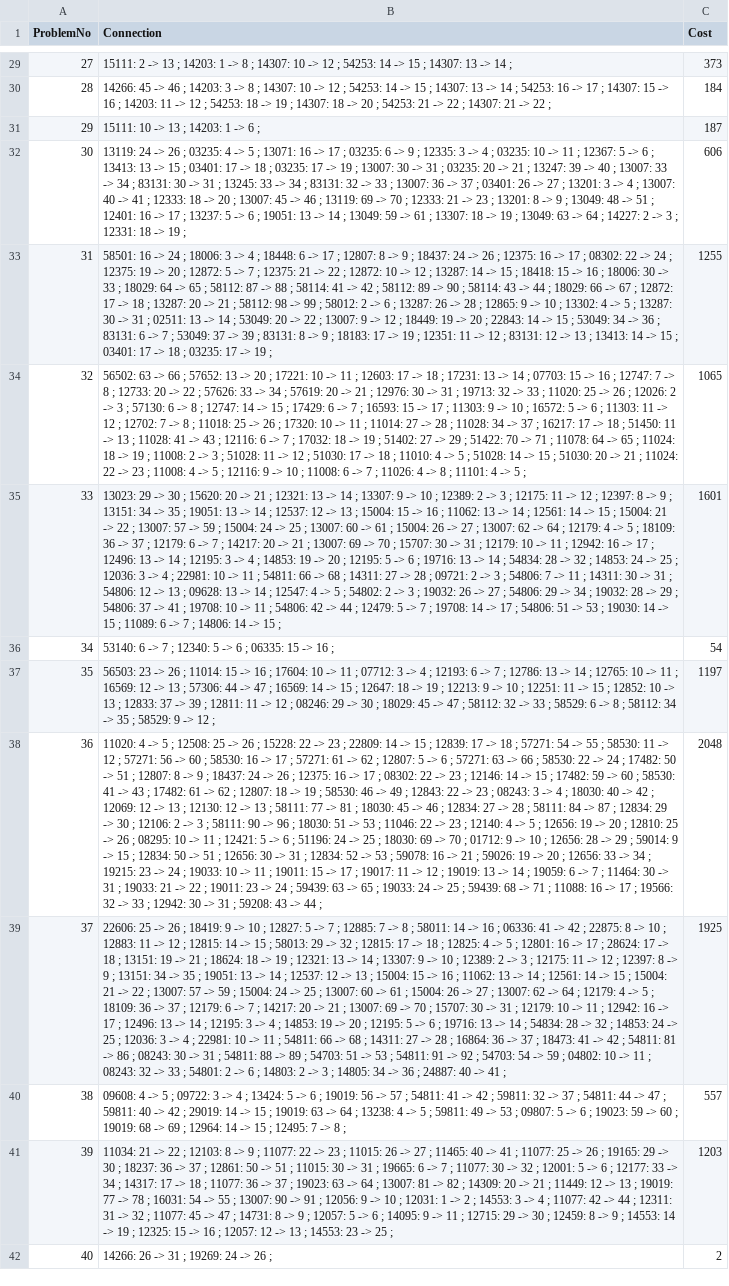
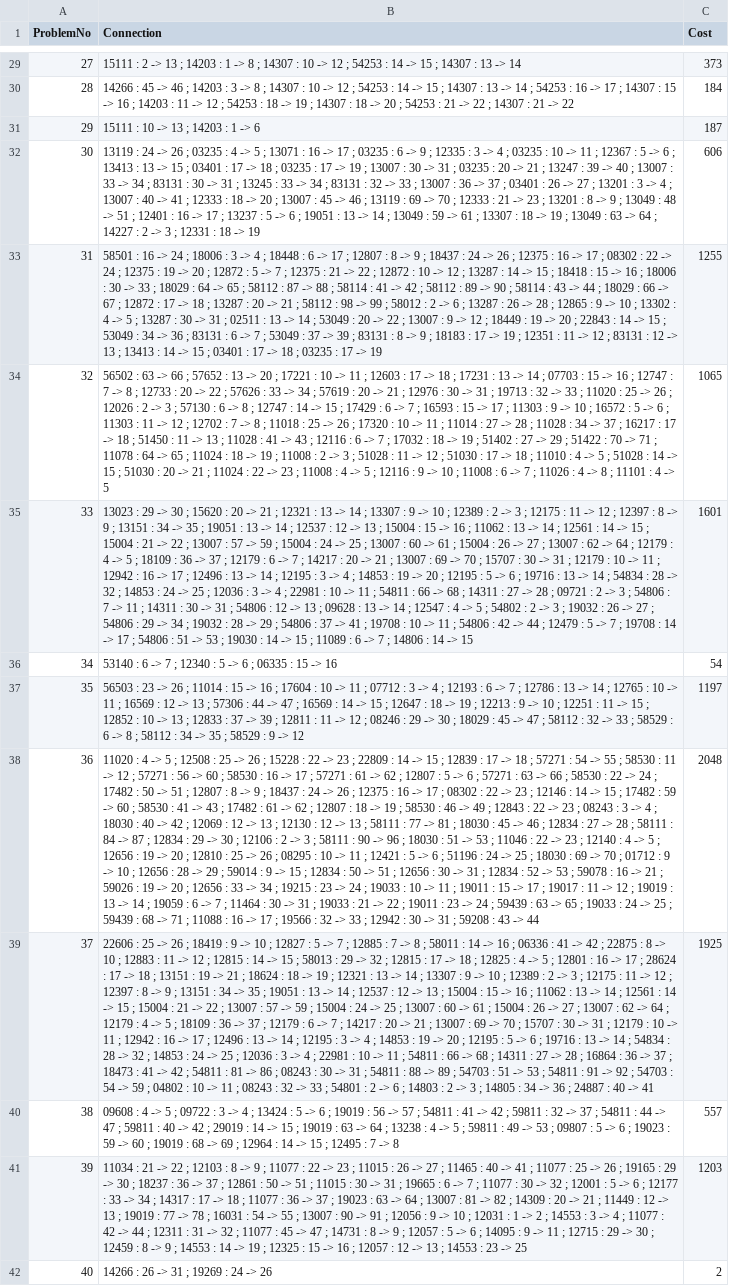
Before and after one commit to BassemMagdi0007/Finding-Optimal-Train-Connections, a CSV file: example-solutions.csv, drawn as a sheet; only a part is shown, gaps mark what is left out; the diff covers the shown part only; the diff names each change by its address in the sheet, - before the commit and + after, or states it on an @@ line.

```diff
--- a/example-solutions.csv
+++ b/example-solutions.csv
-B29 (Connection): 15111: 2 -> 13 ; 14203: 1 -> 8 ; 14307: 10 -> 12 ; 54253: 14 -> 15 ; 14307: 13 -> 14 ;
+B29 (Connection): 15111 : 2 -> 13 ; 14203 : 1 -> 8 ; 14307 : 10 -> 12 ; 54253 : 14 -> 15 ; 14307 : 13 -> 14
-B30 (Connection): 14266: 45 -> 46 ; 14203: 3 -> 8 ; 14307: 10 -> 12 ; 54253: 14 -> 15 ; 14307: 13 -> 14 ; 54253: 16 -> 17 ; 14307: 15 -> 16 ; 14203: 11 -> 12 ; 54253: 18 -> 19 ; 14307: 18 -> 20 ; 54253: 21 -> 22 ; 14307: 21 -> 22 ;
+B30 (Connection): 14266 : 45 -> 46 ; 14203 : 3 -> 8 ; 14307 : 10 -> 12 ; 54253 : 14 -> 15 ; 14307 : 13 -> 14 ; 54253 : 16 -> 17 ; 14307 : 15 -> 16 ; 14203 : 11 -> 12 ; 54253 : 18 -> 19 ; 14307 : 18 -> 20 ; 54253 : 21 -> 22 ; 14307 : 21 -> 22
-B31 (Connection): 15111: 10 -> 13 ; 14203: 1 -> 6 ;
+B31 (Connection): 15111 : 10 -> 13 ; 14203 : 1 -> 6
-B32 (Connection): 13119: 24 -> 26 ; 03235: 4 -> 5 ; 13071: 16 -> 17 ; 03235: 6 -> 9 ; 12335: 3 -> 4 ; 03235: 10 -> 11 ; 12367: 5 -> 6 ; 13413: 13 -> 15 ; 03401: 17 -> 18 ; 03235: 17 -> 19 ; 13007: 30 -> 31 ; 03235: 20 -> 21 ; 13247: 39 -> 40 ; 13007: 33 -> 34 ; 83131: 30 -> 31 ; 13245: 33 -> 34 ; 83131: 32 -> 33 ; 13007: 36 -> 37 ; 03401: 26 -> 27 ; 13201: 3 -> 4 ; 13007: 40 -> 41 ; 12333: 18 -> 20 ; 13007: 45 -> 46 ; 13119: 69 -> 70 ; 12333: 21 -> 23 ; 13201: 8 -> 9 ; 13049: 48 -> 51 ; 12401: 16 -> 17 ; 13237: 5 -> 6 ; 19051: 13 -> 14 ; 13049: 59 -> 61 ; 13307: 18 -> 19 ; 13049: 63 -> 64 ; 14227: 2 -> 3 ; 12331: 18 -> 19 ;
+B32 (Connection): 13119 : 24 -> 26 ; 03235 : 4 -> 5 ; 13071 : 16 -> 17 ; 03235 : 6 -> 9 ; 12335 : 3 -> 4 ; 03235 : 10 -> 11 ; 12367 : 5 -> 6 ; 13413 : 13 -> 15 ; 03401 : 17 -> 18 ; 03235 : 17 -> 19 ; 13007 : 30 -> 31 ; 03235 : 20 -> 21 ; 13247 : 39 -> 40 ; 13007 : 33 -> 34 ; 83131 : 30 -> 31 ; 13245 : 33 -> 34 ; 83131 : 32 -> 33 ; 13007 : 36 -> 37 ; 03401 : 26 -> 27 ; 13201 : 3 -> 4 ; 13007 : 40 -> 41 ; 12333 : 18 -> 20 ; 13007 : 45 -> 46 ; 13119 : 69 -> 70 ; 12333 : 21 -> 23 ; 13201 : 8 -> 9 ; 13049 : 48 -> 51 ; 12401 : 16 -> 17 ; 13237 : 5 -> 6 ; 19051 : 13 -> 14 ; 13049 : 59 -> 61 ; 13307 : 18 -> 19 ; 13049 : 63 -> 64 ; 14227 : 2 -> 3 ; 12331 : 18 -> 19
-B33 (Connection): 58501: 16 -> 24 ; 18006: 3 -> 4 ; 18448: 6 -> 17 ; 12807: 8 -> 9 ; 18437: 24 -> 26 ; 12375: 16 -> 17 ; 08302: 22 -> 24 ; 12375: 19 -> 20 ; 12872: 5 -> 7 ; 12375: 21 -> 22 ; 12872: 10 -> 12 ; 13287: 14 -> 15 ; 18418: 15 -> 16 ; 18006: 30 -> 33 ; 18029: 64 -> 65 ; 58112: 87 -> 88 ; 58114: 41 -> 42 ; 58112: 89 -> 90 ; 58114: 43 -> 44 ; 18029: 66 -> 67 ; 12872: 17 -> 18 ; 13287: 20 -> 21 ; 58112: 98 -> 99 ; 58012: 2 -> 6 ; 13287: 26 -> 28 ; 12865: 9 -> 10 ; 13302: 4 -> 5 ; 13287: 30 -> 31 ; 02511: 13 -> 14 ; 53049: 20 -> 22 ; 13007: 9 -> 12 ; 18449: 19 -> 20 ; 22843: 14 -> 15 ; 53049: 34 -> 36 ; 83131: 6 -> 7 ; 53049: 37 -> 39 ; 83131: 8 -> 9 ; 18183: 17 -> 19 ; 12351: 11 -> 12 ; 83131: 12 -> 13 ; 13413: 14 -> 15 ; 03401: 17 -> 18 ; 03235: 17 -> 19 ;
+B33 (Connection): 58501 : 16 -> 24 ; 18006 : 3 -> 4 ; 18448 : 6 -> 17 ; 12807 : 8 -> 9 ; 18437 : 24 -> 26 ; 12375 : 16 -> 17 ; 08302 : 22 -> 24 ; 12375 : 19 -> 20 ; 12872 : 5 -> 7 ; 12375 : 21 -> 22 ; 12872 : 10 -> 12 ; 13287 : 14 -> 15 ; 18418 : 15 -> 16 ; 18006 : 30 -> 33 ; 18029 : 64 -> 65 ; 58112 : 87 -> 88 ; 58114 : 41 -> 42 ; 58112 : 89 -> 90 ; 58114 : 43 -> 44 ; 18029 : 66 -> 67 ; 12872 : 17 -> 18 ; 13287 : 20 -> 21 ; 58112 : 98 -> 99 ; 58012 : 2 -> 6 ; 13287 : 26 -> 28 ; 12865 : 9 -> 10 ; 13302 : 4 -> 5 ; 13287 : 30 -> 31 ; 02511 : 13 -> 14 ; 53049 : 20 -> 22 ; 13007 : 9 -> 12 ; 18449 : 19 -> 20 ; 22843 : 14 -> 15 ; 53049 : 34 -> 36 ; 83131 : 6 -> 7 ; 53049 : 37 -> 39 ; 83131 : 8 -> 9 ; 18183 : 17 -> 19 ; 12351 : 11 -> 12 ; 83131 : 12 -> 13 ; 13413 : 14 -> 15 ; 03401 : 17 -> 18 ; 03235 : 17 -> 19
-B34 (Connection): 56502: 63 -> 66 ; 57652: 13 -> 20 ; 17221: 10 -> 11 ; 12603: 17 -> 18 ; 17231: 13 -> 14 ; 07703: 15 -> 16 ; 12747: 7 -> 8 ; 12733: 20 -> 22 ; 57626: 33 -> 34 ; 57619: 20 -> 21 ; 12976: 30 -> 31 ; 19713: 32 -> 33 ; 11020: 25 -> 26 ; 12026: 2 -> 3 ; 57130: 6 -> 8 ; 12747: 14 -> 15 ; 17429: 6 -> 7 ; 16593: 15 -> 17 ; 11303: 9 -> 10 ; 16572: 5 -> 6 ; 11303: 11 -> 12 ; 12702: 7 -> 8 ; 11018: 25 -> 26 ; 17320: 10 -> 11 ; 11014: 27 -> 28 ; 11028: 34 -> 37 ; 16217: 17 -> 18 ; 51450: 11 -> 13 ; 11028: 41 -> 43 ; 12116: 6 -> 7 ; 17032: 18 -> 19 ; 51402: 27 -> 29 ; 51422: 70 -> 71 ; 11078: 64 -> 65 ; 11024: 18 -> 19 ; 11008: 2 -> 3 ; 51028: 11 -> 12 ; 51030: 17 -> 18 ; 11010: 4 -> 5 ; 51028: 14 -> 15 ; 51030: 20 -> 21 ; 11024: 22 -> 23 ; 11008: 4 -> 5 ; 12116: 9 -> 10 ; 11008: 6 -> 7 ; 11026: 4 -> 8 ; 11101: 4 -> 5 ;
+B34 (Connection): 56502 : 63 -> 66 ; 57652 : 13 -> 20 ; 17221 : 10 -> 11 ; 12603 : 17 -> 18 ; 17231 : 13 -> 14 ; 07703 : 15 -> 16 ; 12747 : 7 -> 8 ; 12733 : 20 -> 22 ; 57626 : 33 -> 34 ; 57619 : 20 -> 21 ; 12976 : 30 -> 31 ; 19713 : 32 -> 33 ; 11020 : 25 -> 26 ; 12026 : 2 -> 3 ; 57130 : 6 -> 8 ; 12747 : 14 -> 15 ; 17429 : 6 -> 7 ; 16593 : 15 -> 17 ; 11303 : 9 -> 10 ; 16572 : 5 -> 6 ; 11303 : 11 -> 12 ; 12702 : 7 -> 8 ; 11018 : 25 -> 26 ; 17320 : 10 -> 11 ; 11014 : 27 -> 28 ; 11028 : 34 -> 37 ; 16217 : 17 -> 18 ; 51450 : 11 -> 13 ; 11028 : 41 -> 43 ; 12116 : 6 -> 7 ; 17032 : 18 -> 19 ; 51402 : 27 -> 29 ; 51422 : 70 -> 71 ; 11078 : 64 -> 65 ; 11024 : 18 -> 19 ; 11008 : 2 -> 3 ; 51028 : 11 -> 12 ; 51030 : 17 -> 18 ; 11010 : 4 -> 5 ; 51028 : 14 -> 15 ; 51030 : 20 -> 21 ; 11024 : 22 -> 23 ; 11008 : 4 -> 5 ; 12116 : 9 -> 10 ; 11008 : 6 -> 7 ; 11026 : 4 -> 8 ; 11101 : 4 -> 5
-B35 (Connection): 13023: 29 -> 30 ; 15620: 20 -> 21 ; 12321: 13 -> 14 ; 13307: 9 -> 10 ; 12389: 2 -> 3 ; 12175: 11 -> 12 ; 12397: 8 -> 9 ; 13151: 34 -> 35 ; 19051: 13 -> 14 ; 12537: 12 -> 13 ; 15004: 15 -> 16 ; 11062: 13 -> 14 ; 12561: 14 -> 15 ; 15004: 21 -> 22 ; 13007: 57 -> 59 ; 15004: 24 -> 25 ; 13007: 60 -> 61 ; 15004: 26 -> 27 ; 13007: 62 -> 64 ; 12179: 4 -> 5 ; 18109: 36 -> 37 ; 12179: 6 -> 7 ; 14217: 20 -> 21 ; 13007: 69 -> 70 ; 15707: 30 -> 31 ; 12179: 10 -> 11 ; 12942: 16 -> 17 ; 12496: 13 -> 14 ; 12195: 3 -> 4 ; 14853: 19 -> 20 ; 12195: 5 -> 6 ; 19716: 13 -> 14 ; 54834: 28 -> 32 ; 14853: 24 -> 25 ; 12036: 3 -> 4 ; 22981: 10 -> 11 ; 54811: 66 -> 68 ; 14311: 27 -> 28 ; 09721: 2 -> 3 ; 54806: 7 -> 11 ; 14311: 30 -> 31 ; 54806: 12 -> 13 ; 09628: 13 -> 14 ; 12547: 4 -> 5 ; 54802: 2 -> 3 ; 19032: 26 -> 27 ; 54806: 29 -> 34 ; 19032: 28 -> 29 ; 54806: 37 -> 41 ; 19708: 10 -> 11 ; 54806: 42 -> 44 ; 12479: 5 -> 7 ; 19708: 14 -> 17 ; 54806: 51 -> 53 ; 19030: 14 -> 15 ; 11089: 6 -> 7 ; 14806: 14 -> 15 ;
+B35 (Connection): 13023 : 29 -> 30 ; 15620 : 20 -> 21 ; 12321 : 13 -> 14 ; 13307 : 9 -> 10 ; 12389 : 2 -> 3 ; 12175 : 11 -> 12 ; 12397 : 8 -> 9 ; 13151 : 34 -> 35 ; 19051 : 13 -> 14 ; 12537 : 12 -> 13 ; 15004 : 15 -> 16 ; 11062 : 13 -> 14 ; 12561 : 14 -> 15 ; 15004 : 21 -> 22 ; 13007 : 57 -> 59 ; 15004 : 24 -> 25 ; 13007 : 60 -> 61 ; 15004 : 26 -> 27 ; 13007 : 62 -> 64 ; 12179 : 4 -> 5 ; 18109 : 36 -> 37 ; 12179 : 6 -> 7 ; 14217 : 20 -> 21 ; 13007 : 69 -> 70 ; 15707 : 30 -> 31 ; 12179 : 10 -> 11 ; 12942 : 16 -> 17 ; 12496 : 13 -> 14 ; 12195 : 3 -> 4 ; 14853 : 19 -> 20 ; 12195 : 5 -> 6 ; 19716 : 13 -> 14 ; 54834 : 28 -> 32 ; 14853 : 24 -> 25 ; 12036 : 3 -> 4 ; 22981 : 10 -> 11 ; 54811 : 66 -> 68 ; 14311 : 27 -> 28 ; 09721 : 2 -> 3 ; 54806 : 7 -> 11 ; 14311 : 30 -> 31 ; 54806 : 12 -> 13 ; 09628 : 13 -> 14 ; 12547 : 4 -> 5 ; 54802 : 2 -> 3 ; 19032 : 26 -> 27 ; 54806 : 29 -> 34 ; 19032 : 28 -> 29 ; 54806 : 37 -> 41 ; 19708 : 10 -> 11 ; 54806 : 42 -> 44 ; 12479 : 5 -> 7 ; 19708 : 14 -> 17 ; 54806 : 51 -> 53 ; 19030 : 14 -> 15 ; 11089 : 6 -> 7 ; 14806 : 14 -> 15
-B36 (Connection): 53140: 6 -> 7 ; 12340: 5 -> 6 ; 06335: 15 -> 16 ;
+B36 (Connection): 53140 : 6 -> 7 ; 12340 : 5 -> 6 ; 06335 : 15 -> 16
-B37 (Connection): 56503: 23 -> 26 ; 11014: 15 -> 16 ; 17604: 10 -> 11 ; 07712: 3 -> 4 ; 12193: 6 -> 7 ; 12786: 13 -> 14 ; 12765: 10 -> 11 ; 16569: 12 -> 13 ; 57306: 44 -> 47 ; 16569: 14 -> 15 ; 12647: 18 -> 19 ; 12213: 9 -> 10 ; 12251: 11 -> 15 ; 12852: 10 -> 13 ; 12833: 37 -> 39 ; 12811: 11 -> 12 ; 08246: 29 -> 30 ; 18029: 45 -> 47 ; 58112: 32 -> 33 ; 58529: 6 -> 8 ; 58112: 34 -> 35 ; 58529: 9 -> 12 ;
+B37 (Connection): 56503 : 23 -> 26 ; 11014 : 15 -> 16 ; 17604 : 10 -> 11 ; 07712 : 3 -> 4 ; 12193 : 6 -> 7 ; 12786 : 13 -> 14 ; 12765 : 10 -> 11 ; 16569 : 12 -> 13 ; 57306 : 44 -> 47 ; 16569 : 14 -> 15 ; 12647 : 18 -> 19 ; 12213 : 9 -> 10 ; 12251 : 11 -> 15 ; 12852 : 10 -> 13 ; 12833 : 37 -> 39 ; 12811 : 11 -> 12 ; 08246 : 29 -> 30 ; 18029 : 45 -> 47 ; 58112 : 32 -> 33 ; 58529 : 6 -> 8 ; 58112 : 34 -> 35 ; 58529 : 9 -> 12
-B38 (Connection): 11020: 4 -> 5 ; 12508: 25 -> 26 ; 15228: 22 -> 23 ; 22809: 14 -> 15 ; 12839: 17 -> 18 ; 57271: 54 -> 55 ; 58530: 11 -> 12 ; 57271: 56 -> 60 ; 58530: 16 -> 17 ; 57271: 61 -> 62 ; 12807: 5 -> 6 ; 57271: 63 -> 66 ; 58530: 22 -> 24 ; 17482: 50 -> 51 ; 12807: 8 -> 9 ; 18437: 24 -> 26 ; 12375: 16 -> 17 ; 08302: 22 -> 23 ; 12146: 14 -> 15 ; 17482: 59 -> 60 ; 58530: 41 -> 43 ; 17482: 61 -> 62 ; 12807: 18 -> 19 ; 58530: 46 -> 49 ; 12843: 22 -> 23 ; 08243: 3 -> 4 ; 18030: 40 -> 42 ; 12069: 12 -> 13 ; 12130: 12 -> 13 ; 58111: 77 -> 81 ; 18030: 45 -> 46 ; 12834: 27 -> 28 ; 58111: 84 -> 87 ; 12834: 29 -> 30 ; 12106: 2 -> 3 ; 58111: 90 -> 96 ; 18030: 51 -> 53 ; 11046: 22 -> 23 ; 12140: 4 -> 5 ; 12656: 19 -> 20 ; 12810: 25 -> 26 ; 08295: 10 -> 11 ; 12421: 5 -> 6 ; 51196: 24 -> 25 ; 18030: 69 -> 70 ; 01712: 9 -> 10 ; 12656: 28 -> 29 ; 59014: 9 -> 15 ; 12834: 50 -> 51 ; 12656: 30 -> 31 ; 12834: 52 -> 53 ; 59078: 16 -> 21 ; 59026: 19 -> 20 ; 12656: 33 -> 34 ; 19215: 23 -> 24 ; 19033: 10 -> 11 ; 19011: 15 -> 17 ; 19017: 11 -> 12 ; 19019: 13 -> 14 ; 19059: 6 -> 7 ; 11464: 30 -> 31 ; 19033: 21 -> 22 ; 19011: 23 -> 24 ; 59439: 63 -> 65 ; 19033: 24 -> 25 ; 59439: 68 -> 71 ; 11088: 16 -> 17 ; 19566: 32 -> 33 ; 12942: 30 -> 31 ; 59208: 43 -> 44 ;
+B38 (Connection): 11020 : 4 -> 5 ; 12508 : 25 -> 26 ; 15228 : 22 -> 23 ; 22809 : 14 -> 15 ; 12839 : 17 -> 18 ; 57271 : 54 -> 55 ; 58530 : 11 -> 12 ; 57271 : 56 -> 60 ; 58530 : 16 -> 17 ; 57271 : 61 -> 62 ; 12807 : 5 -> 6 ; 57271 : 63 -> 66 ; 58530 : 22 -> 24 ; 17482 : 50 -> 51 ; 12807 : 8 -> 9 ; 18437 : 24 -> 26 ; 12375 : 16 -> 17 ; 08302 : 22 -> 23 ; 12146 : 14 -> 15 ; 17482 : 59 -> 60 ; 58530 : 41 -> 43 ; 17482 : 61 -> 62 ; 12807 : 18 -> 19 ; 58530 : 46 -> 49 ; 12843 : 22 -> 23 ; 08243 : 3 -> 4 ; 18030 : 40 -> 42 ; 12069 : 12 -> 13 ; 12130 : 12 -> 13 ; 58111 : 77 -> 81 ; 18030 : 45 -> 46 ; 12834 : 27 -> 28 ; 58111 : 84 -> 87 ; 12834 : 29 -> 30 ; 12106 : 2 -> 3 ; 58111 : 90 -> 96 ; 18030 : 51 -> 53 ; 11046 : 22 -> 23 ; 12140 : 4 -> 5 ; 12656 : 19 -> 20 ; 12810 : 25 -> 26 ; 08295 : 10 -> 11 ; 12421 : 5 -> 6 ; 51196 : 24 -> 25 ; 18030 : 69 -> 70 ; 01712 : 9 -> 10 ; 12656 : 28 -> 29 ; 59014 : 9 -> 15 ; 12834 : 50 -> 51 ; 12656 : 30 -> 31 ; 12834 : 52 -> 53 ; 59078 : 16 -> 21 ; 59026 : 19 -> 20 ; 12656 : 33 -> 34 ; 19215 : 23 -> 24 ; 19033 : 10 -> 11 ; 19011 : 15 -> 17 ; 19017 : 11 -> 12 ; 19019 : 13 -> 14 ; 19059 : 6 -> 7 ; 11464 : 30 -> 31 ; 19033 : 21 -> 22 ; 19011 : 23 -> 24 ; 59439 : 63 -> 65 ; 19033 : 24 -> 25 ; 59439 : 68 -> 71 ; 11088 : 16 -> 17 ; 19566 : 32 -> 33 ; 12942 : 30 -> 31 ; 59208 : 43 -> 44
-B39 (Connection): 22606: 25 -> 26 ; 18419: 9 -> 10 ; 12827: 5 -> 7 ; 12885: 7 -> 8 ; 58011: 14 -> 16 ; 06336: 41 -> 42 ; 22875: 8 -> 10 ; 12883: 11 -> 12 ; 12815: 14 -> 15 ; 58013: 29 -> 32 ; 12815: 17 -> 18 ; 12825: 4 -> 5 ; 12801: 16 -> 17 ; 28624: 17 -> 18 ; 13151: 19 -> 21 ; 18624: 18 -> 19 ; 12321: 13 -> 14 ; 13307: 9 -> 10 ; 12389: 2 -> 3 ; 12175: 11 -> 12 ; 12397: 8 -> 9 ; 13151: 34 -> 35 ; 19051: 13 -> 14 ; 12537: 12 -> 13 ; 15004: 15 -> 16 ; 11062: 13 -> 14 ; 12561: 14 -> 15 ; 15004: 21 -> 22 ; 13007: 57 -> 59 ; 15004: 24 -> 25 ; 13007: 60 -> 61 ; 15004: 26 -> 27 ; 13007: 62 -> 64 ; 12179: 4 -> 5 ; 18109: 36 -> 37 ; 12179: 6 -> 7 ; 14217: 20 -> 21 ; 13007: 69 -> 70 ; 15707: 30 -> 31 ; 12179: 10 -> 11 ; 12942: 16 -> 17 ; 12496: 13 -> 14 ; 12195: 3 -> 4 ; 14853: 19 -> 20 ; 12195: 5 -> 6 ; 19716: 13 -> 14 ; 54834: 28 -> 32 ; 14853: 24 -> 25 ; 12036: 3 -> 4 ; 22981: 10 -> 11 ; 54811: 66 -> 68 ; 14311: 27 -> 28 ; 16864: 36 -> 37 ; 18473: 41 -> 42 ; 54811: 81 -> 86 ; 08243: 30 -> 31 ; 54811: 88 -> 89 ; 54703: 51 -> 53 ; 54811: 91 -> 92 ; 54703: 54 -> 59 ; 04802: 10 -> 11 ; 08243: 32 -> 33 ; 54801: 2 -> 6 ; 14803: 2 -> 3 ; 14805: 34 -> 36 ; 24887: 40 -> 41 ;
+B39 (Connection): 22606 : 25 -> 26 ; 18419 : 9 -> 10 ; 12827 : 5 -> 7 ; 12885 : 7 -> 8 ; 58011 : 14 -> 16 ; 06336 : 41 -> 42 ; 22875 : 8 -> 10 ; 12883 : 11 -> 12 ; 12815 : 14 -> 15 ; 58013 : 29 -> 32 ; 12815 : 17 -> 18 ; 12825 : 4 -> 5 ; 12801 : 16 -> 17 ; 28624 : 17 -> 18 ; 13151 : 19 -> 21 ; 18624 : 18 -> 19 ; 12321 : 13 -> 14 ; 13307 : 9 -> 10 ; 12389 : 2 -> 3 ; 12175 : 11 -> 12 ; 12397 : 8 -> 9 ; 13151 : 34 -> 35 ; 19051 : 13 -> 14 ; 12537 : 12 -> 13 ; 15004 : 15 -> 16 ; 11062 : 13 -> 14 ; 12561 : 14 -> 15 ; 15004 : 21 -> 22 ; 13007 : 57 -> 59 ; 15004 : 24 -> 25 ; 13007 : 60 -> 61 ; 15004 : 26 -> 27 ; 13007 : 62 -> 64 ; 12179 : 4 -> 5 ; 18109 : 36 -> 37 ; 12179 : 6 -> 7 ; 14217 : 20 -> 21 ; 13007 : 69 -> 70 ; 15707 : 30 -> 31 ; 12179 : 10 -> 11 ; 12942 : 16 -> 17 ; 12496 : 13 -> 14 ; 12195 : 3 -> 4 ; 14853 : 19 -> 20 ; 12195 : 5 -> 6 ; 19716 : 13 -> 14 ; 54834 : 28 -> 32 ; 14853 : 24 -> 25 ; 12036 : 3 -> 4 ; 22981 : 10 -> 11 ; 54811 : 66 -> 68 ; 14311 : 27 -> 28 ; 16864 : 36 -> 37 ; 18473 : 41 -> 42 ; 54811 : 81 -> 86 ; 08243 : 30 -> 31 ; 54811 : 88 -> 89 ; 54703 : 51 -> 53 ; 54811 : 91 -> 92 ; 54703 : 54 -> 59 ; 04802 : 10 -> 11 ; 08243 : 32 -> 33 ; 54801 : 2 -> 6 ; 14803 : 2 -> 3 ; 14805 : 34 -> 36 ; 24887 : 40 -> 41
-B40 (Connection): 09608: 4 -> 5 ; 09722: 3 -> 4 ; 13424: 5 -> 6 ; 19019: 56 -> 57 ; 54811: 41 -> 42 ; 59811: 32 -> 37 ; 54811: 44 -> 47 ; 59811: 40 -> 42 ; 29019: 14 -> 15 ; 19019: 63 -> 64 ; 13238: 4 -> 5 ; 59811: 49 -> 53 ; 09807: 5 -> 6 ; 19023: 59 -> 60 ; 19019: 68 -> 69 ; 12964: 14 -> 15 ; 12495: 7 -> 8 ;
+B40 (Connection): 09608 : 4 -> 5 ; 09722 : 3 -> 4 ; 13424 : 5 -> 6 ; 19019 : 56 -> 57 ; 54811 : 41 -> 42 ; 59811 : 32 -> 37 ; 54811 : 44 -> 47 ; 59811 : 40 -> 42 ; 29019 : 14 -> 15 ; 19019 : 63 -> 64 ; 13238 : 4 -> 5 ; 59811 : 49 -> 53 ; 09807 : 5 -> 6 ; 19023 : 59 -> 60 ; 19019 : 68 -> 69 ; 12964 : 14 -> 15 ; 12495 : 7 -> 8
-B41 (Connection): 11034: 21 -> 22 ; 12103: 8 -> 9 ; 11077: 22 -> 23 ; 11015: 26 -> 27 ; 11465: 40 -> 41 ; 11077: 25 -> 26 ; 19165: 29 -> 30 ; 18237: 36 -> 37 ; 12861: 50 -> 51 ; 11015: 30 -> 31 ; 19665: 6 -> 7 ; 11077: 30 -> 32 ; 12001: 5 -> 6 ; 12177: 33 -> 34 ; 14317: 17 -> 18 ; 11077: 36 -> 37 ; 19023: 63 -> 64 ; 13007: 81 -> 82 ; 14309: 20 -> 21 ; 11449: 12 -> 13 ; 19019: 77 -> 78 ; 16031: 54 -> 55 ; 13007: 90 -> 91 ; 12056: 9 -> 10 ; 12031: 1 -> 2 ; 14553: 3 -> 4 ; 11077: 42 -> 44 ; 12311: 31 -> 32 ; 11077: 45 -> 47 ; 14731: 8 -> 9 ; 12057: 5 -> 6 ; 14095: 9 -> 11 ; 12715: 29 -> 30 ; 12459: 8 -> 9 ; 14553: 14 -> 19 ; 12325: 15 -> 16 ; 12057: 12 -> 13 ; 14553: 23 -> 25 ;
+B41 (Connection): 11034 : 21 -> 22 ; 12103 : 8 -> 9 ; 11077 : 22 -> 23 ; 11015 : 26 -> 27 ; 11465 : 40 -> 41 ; 11077 : 25 -> 26 ; 19165 : 29 -> 30 ; 18237 : 36 -> 37 ; 12861 : 50 -> 51 ; 11015 : 30 -> 31 ; 19665 : 6 -> 7 ; 11077 : 30 -> 32 ; 12001 : 5 -> 6 ; 12177 : 33 -> 34 ; 14317 : 17 -> 18 ; 11077 : 36 -> 37 ; 19023 : 63 -> 64 ; 13007 : 81 -> 82 ; 14309 : 20 -> 21 ; 11449 : 12 -> 13 ; 19019 : 77 -> 78 ; 16031 : 54 -> 55 ; 13007 : 90 -> 91 ; 12056 : 9 -> 10 ; 12031 : 1 -> 2 ; 14553 : 3 -> 4 ; 11077 : 42 -> 44 ; 12311 : 31 -> 32 ; 11077 : 45 -> 47 ; 14731 : 8 -> 9 ; 12057 : 5 -> 6 ; 14095 : 9 -> 11 ; 12715 : 29 -> 30 ; 12459 : 8 -> 9 ; 14553 : 14 -> 19 ; 12325 : 15 -> 16 ; 12057 : 12 -> 13 ; 14553 : 23 -> 25
-B42 (Connection): 14266: 26 -> 31 ; 19269: 24 -> 26 ;
+B42 (Connection): 14266 : 26 -> 31 ; 19269 : 24 -> 26
```
Also changed, not shown: 66 edited cells elsewhere in this file.
